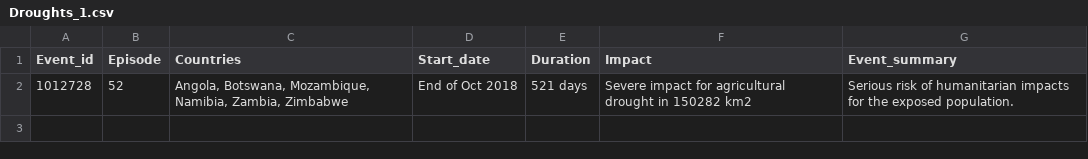
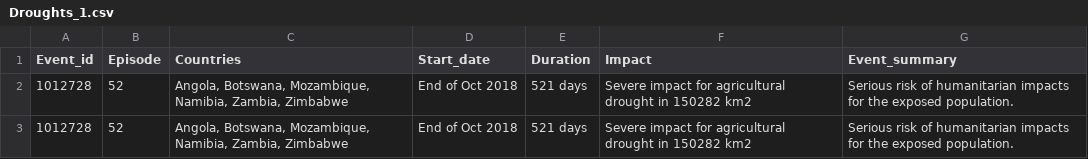
Before and after one commit to Dibya-tech/Web-Scraping, a CSV file: CSV/Droughts_1.csv, drawn as a sheet; the diff names each change by its address in the sheet, - before the commit and + after, or states it on an @@ line.

```diff
--- a/CSV/Droughts_1.csv
+++ b/CSV/Droughts_1.csv
+row 3: 1012728 | 52 | Angola, Botswana, Mozambique, Namibia, Zambia, Zimbabwe | End of Oct 2018 | 521 days | Severe impact for agricultural drought in 150282 km2 | Serious risk of humanitarian impacts for the exposed population.
```
Also changed, not shown: CSV/Droughts_2.csv, CSV/Droughts_4.csv, 12 other files.
